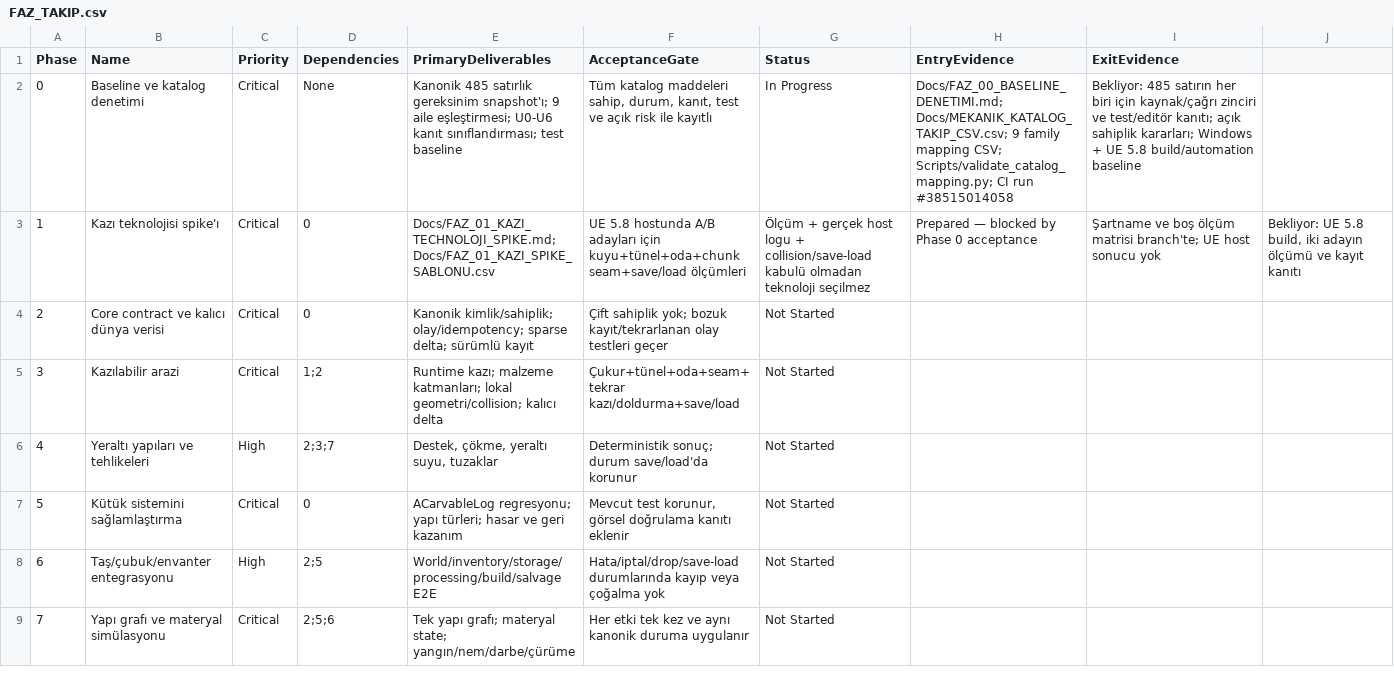
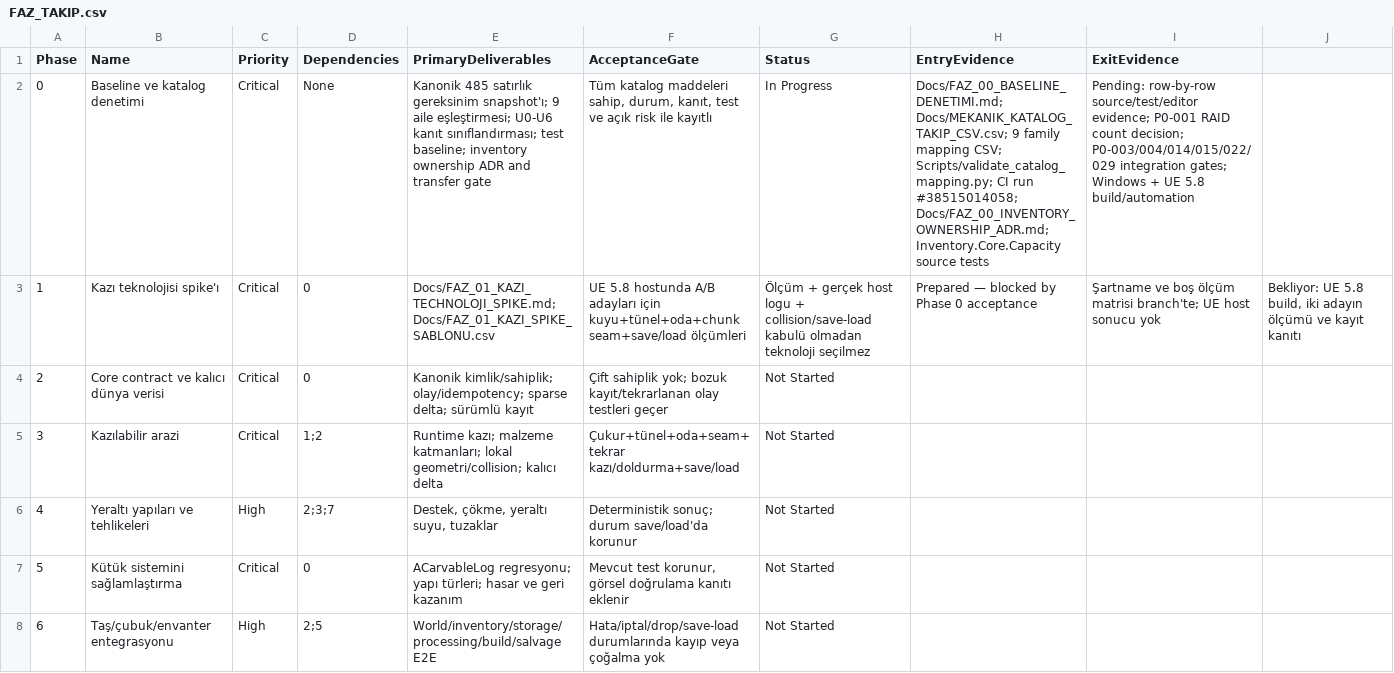
Before and after one commit to furkansarikiyak36-eng/unrealgame, a CSV file: Docs/FAZ_TAKIP.csv, drawn as a sheet; only a part is shown; the shorter side is filled out with more unchanged rows; the diff names each change by its address in the sheet, - before the commit and + after, or states it on an @@ line.

```diff
--- a/Docs/FAZ_TAKIP.csv
+++ b/Docs/FAZ_TAKIP.csv
-E2 (PrimaryDeliverables): …sınıflandırması; test baseline
+E2 (PrimaryDeliverables): …sınıflandırması; test baseline; inventory ownership ADR and transfer gate
-H2 (EntryEvidence): …CI run #38515014058
+H2 (EntryEvidence): …CI run #38515014058; Docs/FAZ_00_INVENTORY_OWNERSHIP_ADR.md; Inventory.Core.Capacity source tests
-I2 (ExitEvidence): Bekliyor: 485 satırın her biri için kaynak/çağrı zinciri ve test/editör kanıtı; açık sahiplik kararları; Windows + UE 5.8 build/automation baseline
+I2 (ExitEvidence): Pending: row-by-row source/test/editor evidence; P0-001 RAID count decision; P0-003/004/014/015/022/029 integration gates; Windows + UE 5.8 build/automation
```
Also changed, not shown: Docs/FAZ_00_BULGU_MATRISI.csv, 2 other files.
